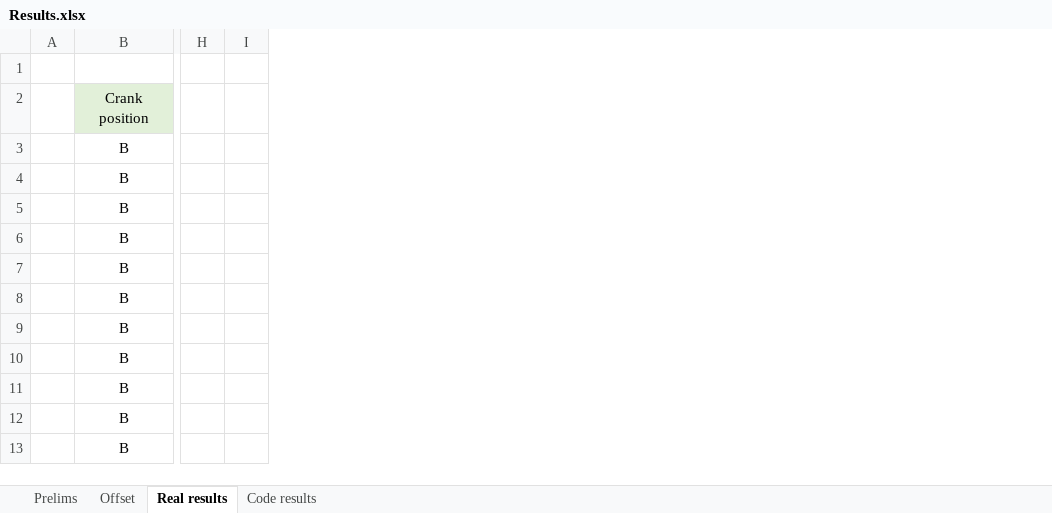
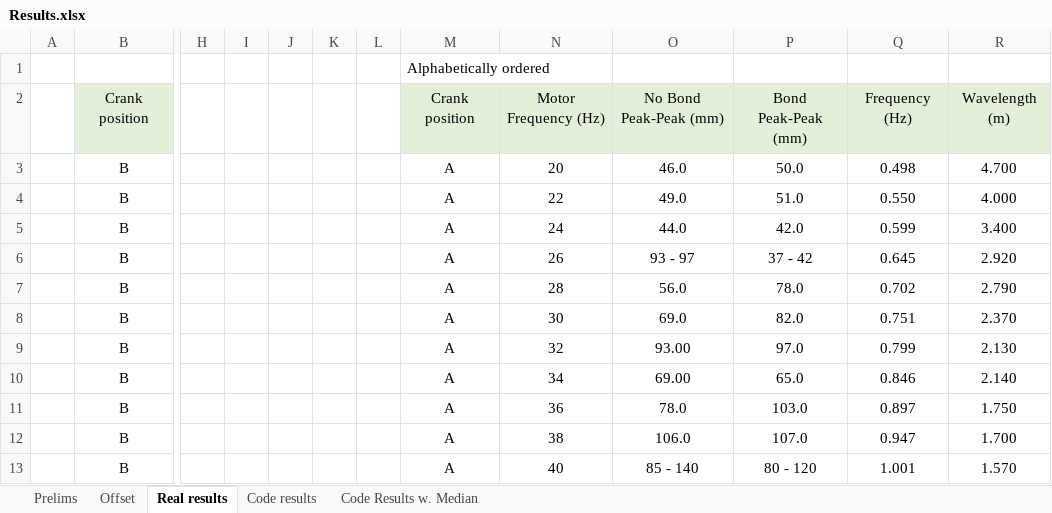
Before and after one commit to gaburruela/eWave, an Excel workbook: Datasets/Results.xlsx, sheet Real results, drawn as a sheet; only a part is shown, gaps mark what is left out; values as stored, in another font and other column widths than the file's, no borders; the diff names each change by its address in the sheet, - before the commit and + after, or states it on an @@ line.

```diff
--- a/Datasets/Results.xlsx (sheet Real results)
+++ b/Datasets/Results.xlsx (sheet Real results)
+sheet tab: Code Results w. Median
+column J, empty
+column K, empty
+column L, empty
+column M, rows 1-13: Alphabetically ordered | Crank position | A | A | A | A | A | A | A | A | A | A | A
+column N, rows 2-13: Motor Frequency (Hz) | 20 | 22 | 24 | 26 | 28 | 30 | 32 | 34 | 36 | 38 | 40
+column O, rows 2-13: No Bond Peak-Peak (mm) | 46.0 | 49.0 | 44.0 | 93 - 97 | 56.0 | 69.0 | 93.00 | 69.00 | 78.0 | 106.0 | 85 - 140
+column P, rows 2-13: Bond Peak-Peak (mm) | 50.0 | 51.0 | 42.0 | 37 - 42 | 78.0 | 82.0 | 97.0 | 65.0 | 103.0 | 107.0 | 80 - 120
+column Q, rows 2-13: Frequency (Hz) | 0.498 | 0.550 | 0.599 | 0.645 | 0.702 | 0.751 | 0.799 | 0.846 | 0.897 | 0.947 | 1.001
+column R, rows 2-13: Wavelength (m) | 4.700 | 4.000 | 3.400 | 2.920 | 2.790 | 2.370 | 2.130 | 2.140 | 1.750 | 1.700 | 1.570
```
Also changed, not shown: sheet Code results.
